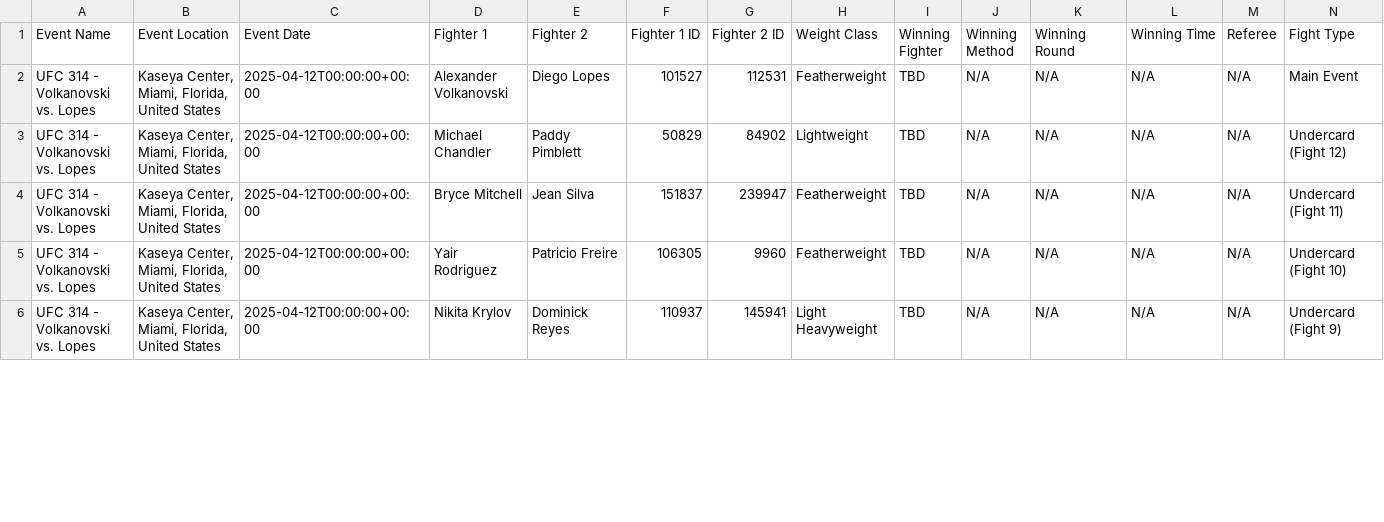
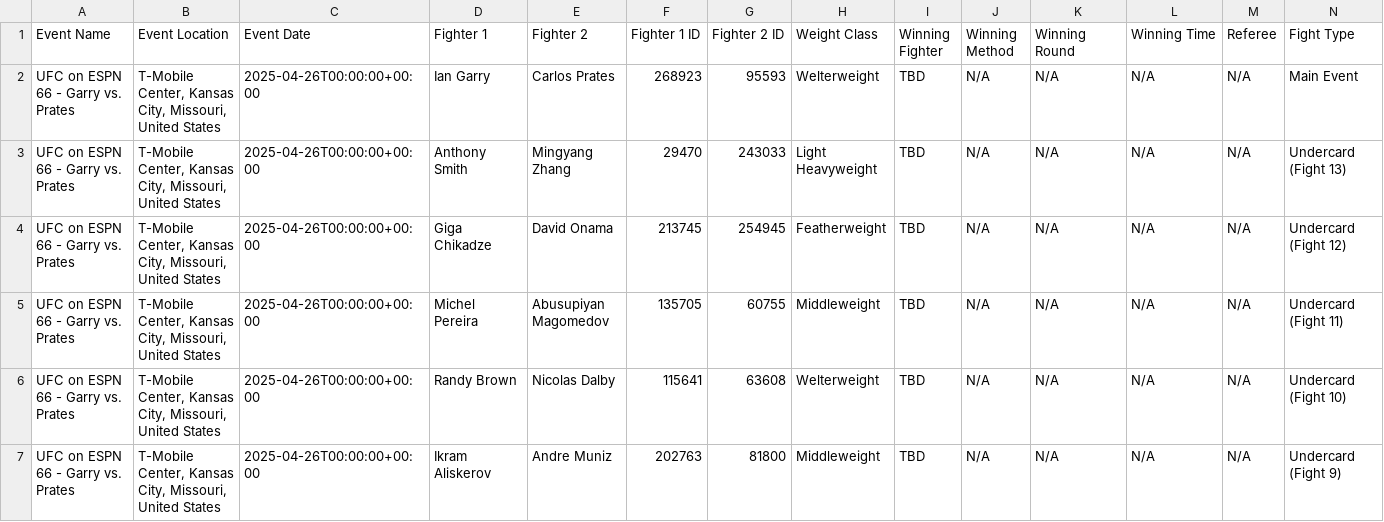
Before and after one commit to bestisblessed/mma-ai-swift-app, a CSV file: data/upcoming_event_data_sherdog.csv, drawn as a sheet; only a part is shown; the diff covers the shown part only.

Commit message:
UPDATING DATA

```diff
--- a/data/upcoming_event_data_sherdog.csv
+++ b/data/upcoming_event_data_sherdog.csv
@@ -1,6 +1,7 @@
 Event Name,Event Location,Event Date,Fighter 1,Fighter 2,Fighter 1 ID,Fighter 2 ID,Weight Class,Winning Fighter,Winning Method,Winning Round,Winning Time,Referee,Fight Type
-UFC 314 - Volkanovski vs. Lopes,"Kaseya Center, Miami, Florida, United States",2025-04-12T00:00:00+00:00,Alexander Volkanovski,Diego Lopes,101527,112531,Featherweight,TBD,N/A,N/A,N/A,N/A,Main Event
-UFC 314 - Volkanovski vs. Lopes,"Kaseya Center, Miami, Florida, United States",2025-04-12T00:00:00+00:00,Michael Chandler,Paddy Pimblett,50829,84902,Lightweight,TBD,N/A,N/A,N/A,N/A,Undercard (Fight 12)
-UFC 314 - Volkanovski vs. Lopes,"Kaseya Center, Miami, Florida, United States",2025-04-12T00:00:00+00:00,Bryce Mitchell,Jean Silva,151837,239947,Featherweight,TBD,N/A,N/A,N/A,N/A,Undercard (Fight 11)
-UFC 314 - Volkanovski vs. Lopes,"Kaseya Center, Miami, Florida, United States",2025-04-12T00:00:00+00:00,Yair Rodriguez,Patricio Freire,106305,9960,Featherweight,TBD,N/A,N/A,N/A,N/A,Undercard (Fight 10)
-UFC 314 - Volkanovski vs. Lopes,"Kaseya Center, Miami, Florida, United States",2025-04-12T00:00:00+00:00,Nikita Krylov,Dominick Reyes,110937,145941,Light Heavyweight,TBD,N/A,N/A,N/A,N/A,Undercard (Fight 9)
+UFC on ESPN 66 - Garry vs. Prates,"T-Mobile Center, Kansas City, Missouri, United States",2025-04-26T00:00:00+00:00,Ian Garry,Carlos Prates,268923,95593,Welterweight,TBD,N/A,N/A,N/A,N/A,Main Event
+UFC on ESPN 66 - Garry vs. Prates,"T-Mobile Center, Kansas City, Missouri, United States",2025-04-26T00:00:00+00:00,Anthony Smith,Mingyang Zhang,29470,243033,Light Heavyweight,TBD,N/A,N/A,N/A,N/A,Undercard (Fight 13)
+UFC on ESPN 66 - Garry vs. Prates,"T-Mobile Center, Kansas City, Missouri, United States",2025-04-26T00:00:00+00:00,Giga Chikadze,David Onama,213745,254945,Featherweight,TBD,N/A,N/A,N/A,N/A,Undercard (Fight 12)
+UFC on ESPN 66 - Garry vs. Prates,"T-Mobile Center, Kansas City, Missouri, United States",2025-04-26T00:00:00+00:00,Michel Pereira,Abusupiyan Magomedov,135705,60755,Middleweight,TBD,N/A,N/A,N/A,N/A,Undercard (Fight 11)
+UFC on ESPN 66 - Garry vs. Prates,"T-Mobile Center, Kansas City, Missouri, United States",2025-04-26T00:00:00+00:00,Randy Brown,Nicolas Dalby,115641,63608,Welterweight,TBD,N/A,N/A,N/A,N/A,Undercard (Fight 10)
+UFC on ESPN 66 - Garry vs. Prates,"T-Mobile Center, Kansas City, Missouri, United States",2025-04-26T00:00:00+00:00,Ikram Aliskerov,Andre Muniz,202763,81800,Middleweight,TBD,N/A,N/A,N/A,N/A,Undercard (Fight 9)
```
Also changed, not shown: 63 edited cells elsewhere in this file, 2 other files.
